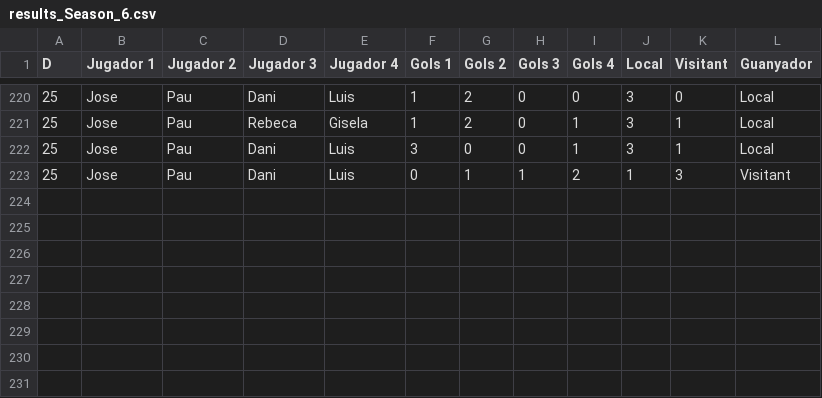
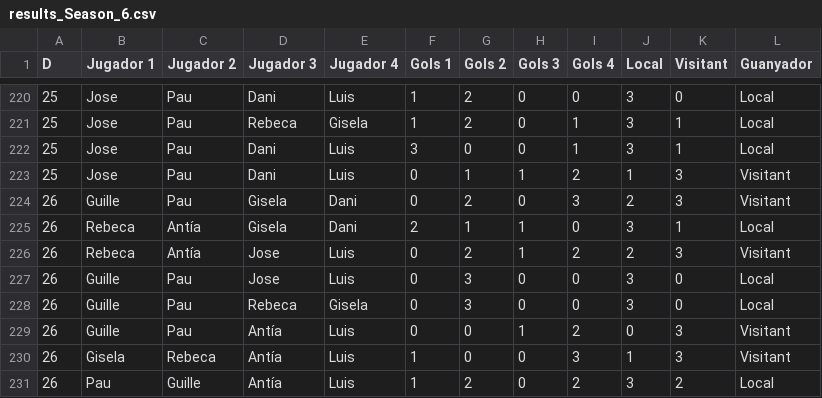
Before and after one commit to pgrebolt/ICEChampionsLeague, a CSV file: generated_files/results_Season_6.csv, drawn as a sheet; only a part is shown, gaps mark what is left out.

```diff
--- a/generated_files/results_Season_6.csv
+++ b/generated_files/results_Season_6.csv
@@ -223 +223,9 @@ D,Jugador 1,Jugador 2,Jugador 3,Jugador 4,Gols 1,Gols 2,Gols 3,Gols 4,Local,Visi
 25,Jose,Pau,Dani,Luis,0,1,1,2,1,3,Visitant
+26,Guille,Pau,Gisela,Dani,0,2,0,3,2,3,Visitant
+26,Rebeca,Antía,Gisela,Dani,2,1,1,0,3,1,Local
+26,Rebeca,Antía,Jose,Luis,0,2,1,2,2,3,Visitant
+26,Guille,Pau,Jose,Luis,0,3,0,0,3,0,Local
+26,Guille,Pau,Rebeca,Gisela,0,3,0,0,3,0,Local
+26,Guille,Pau,Antía,Luis,0,0,1,2,0,3,Visitant
+26,Gisela,Rebeca,Antía,Luis,1,0,0,3,1,3,Visitant
+26,Pau,Guille,Antía,Luis,1,2,0,2,3,2,Local
```
Also changed, not shown: generated_files/results_historical.csv, 10 other files.
